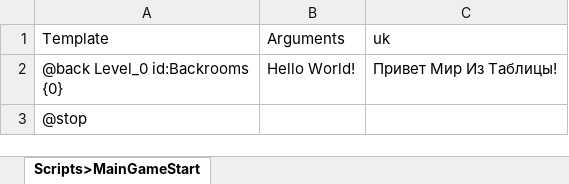
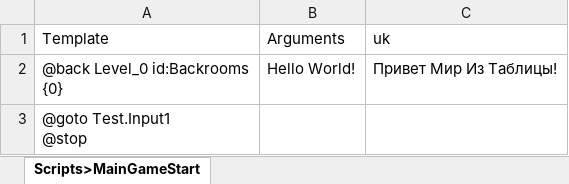
Before and after one commit to Lesuut/Octo_Games_Test_Task, an Excel workbook: Assets/Spreadsheet Localizations/Scripts/MainGameStart.xlsx, sheet Scripts>MainGameStart, drawn as a sheet; values as stored, in another font and other column widths than the file's, no borders; ↵ is a line break in a cell; the diff names each change by its address in the sheet, - before the commit and + after, or states it on an @@ line.

```diff
--- a/Assets/Spreadsheet Localizations/Scripts/MainGameStart.xlsx (sheet Scripts>MainGameStart)
+++ b/Assets/Spreadsheet Localizations/Scripts/MainGameStart.xlsx (sheet Scripts>MainGameStart)
-A3 (Template): @stop
+A3 (Template): @goto Test.Input1 ↵ @stop
```
Also changed, not shown: Assets/Spreadsheet Localizations/Scripts/Title.xlsx, Assets/Spreadsheet Localizations/Text/CharacterNames.xlsx, 23 other files.
